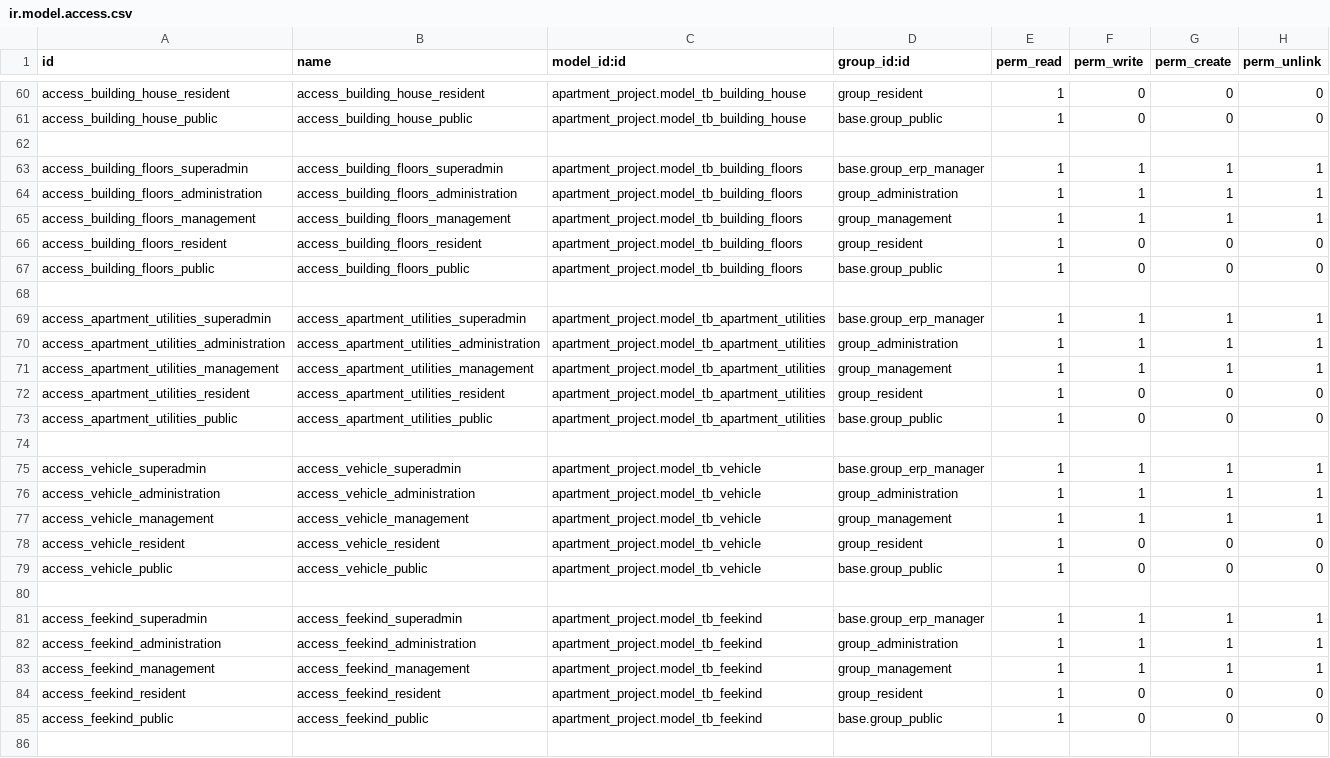
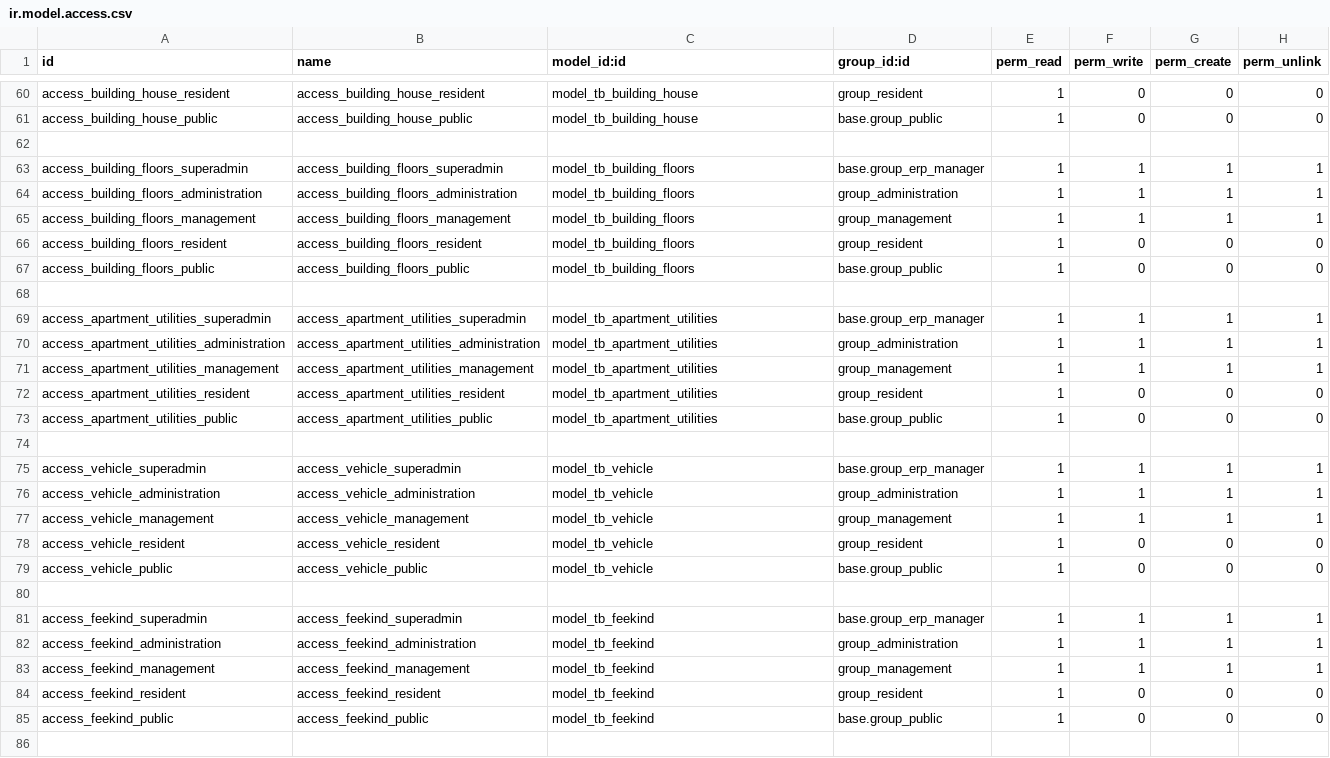
Before and after one commit to cntt0901taizero/residential-adminapp, a CSV file: src/resident_management/security/ir.model.access.csv, drawn as a sheet; only a part is shown, gaps mark what is left out; the diff covers the shown part only; the diff names each change by its address in the sheet, - before the commit and + after, or states it on an @@ line.

```diff
--- a/src/resident_management/security/ir.model.access.csv
+++ b/src/resident_management/security/ir.model.access.csv
-C60:C61 (model_id:id): apartment_project.model_tb_building_house
+C60:C61 (model_id:id): model_tb_building_house
-C63:C67 (model_id:id): apartment_project.model_tb_building_floors
+C63:C67 (model_id:id): model_tb_building_floors
-C69:C73 (model_id:id): apartment_project.model_tb_apartment_utilities
+C69:C73 (model_id:id): model_tb_apartment_utilities
-C75:C79 (model_id:id): apartment_project.model_tb_vehicle
+C75:C79 (model_id:id): model_tb_vehicle
-C81:C85 (model_id:id): apartment_project.model_tb_feekind
+C81:C85 (model_id:id): model_tb_feekind
```
Also changed, not shown: 31 edited cells elsewhere in this file, 36 other files.
